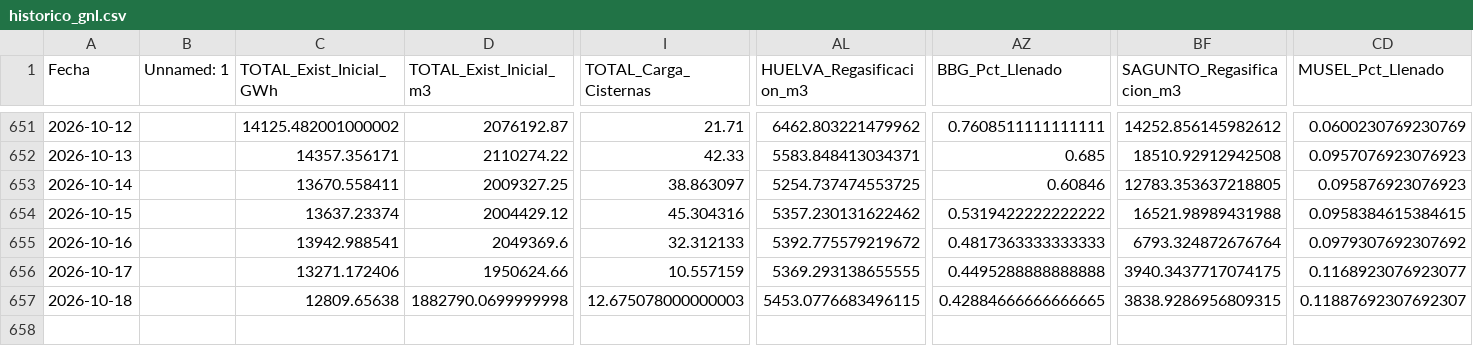
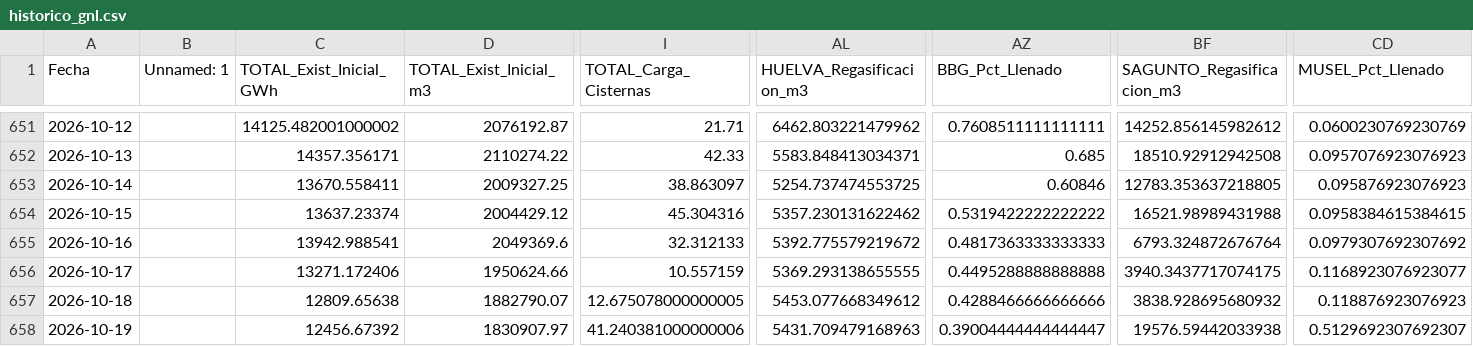
Before and after one commit to javiglejun/Enagas_GNL, a CSV file: historico_gnl.csv, drawn as a sheet; only a part is shown, gaps mark what is left out; rows hold the shown columns only; the diff names each change by its address in the sheet, - before the commit and + after, or states it on an @@ line.

```diff
--- a/historico_gnl.csv
+++ b/historico_gnl.csv
-D657 (TOTAL_Exist_Inicial_m3): 1882790.0699999998
+D657 (TOTAL_Exist_Inicial_m3): 1882790.07
-I657 (TOTAL_Carga_Cisternas): 12.675078000000003
+I657 (TOTAL_Carga_Cisternas): 12.675078000000005
-AL657 (HUELVA_Regasificacion_m3): 5453.0776683496115
+AL657 (HUELVA_Regasificacion_m3): 5453.077668349612
-AZ657 (BBG_Pct_Llenado): 0.42884666666666665
+AZ657 (BBG_Pct_Llenado): 0.4288466666666666
-BF657 (SAGUNTO_Regasificacion_m3): 3838.9286956809315
+BF657 (SAGUNTO_Regasificacion_m3): 3838.928695680932
-CD657 (MUSEL_Pct_Llenado): 0.11887692307692307
+CD657 (MUSEL_Pct_Llenado): 0.118876923076923
+row 658: 2026-10-19 |  | 12456.67392 | 1830907.97 | 41.240381000000006 | 5431.709479168963 | 0.39004444444444447 | 19576.59442033938 | 0.5129692307692307
```
